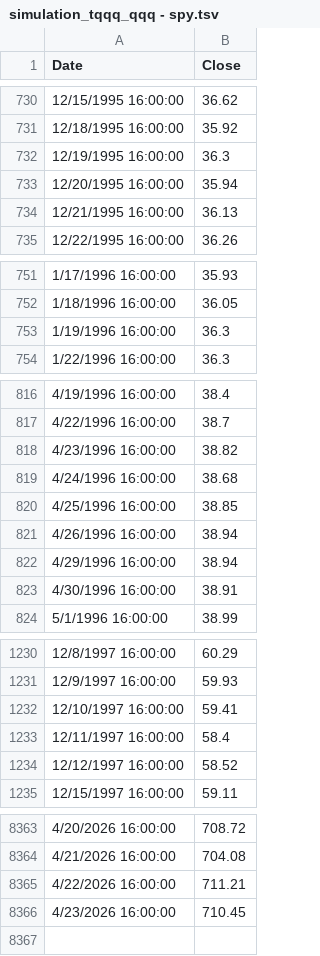
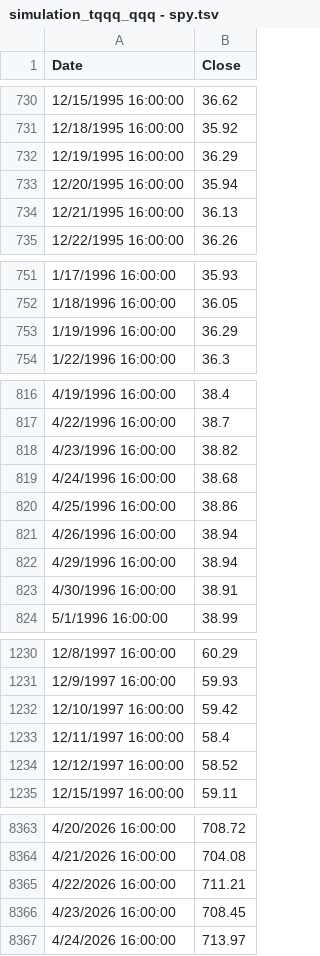
Before and after one commit to bumbeishvili/9sig.networthcast.com, a TSV file: simulation_tqqq_qqq - spy.tsv, drawn as a sheet; only a part is shown, gaps mark what is left out; the diff covers the shown part only.

```diff
--- a/simulation_tqqq_qqq - spy.tsv
+++ b/simulation_tqqq_qqq - spy.tsv
@@ -731,3 +731,3 @@ Date	Close
 12/18/1995 16:00:00	35.92
-12/19/1995 16:00:00	36.3
+12/19/1995 16:00:00	36.29
 12/20/1995 16:00:00	35.94
@@ -752,3 +752,3 @@ Date	Close
 1/18/1996 16:00:00	36.05
-1/19/1996 16:00:00	36.3
+1/19/1996 16:00:00	36.29
 1/22/1996 16:00:00	36.3
@@ -819,3 +819,3 @@ Date	Close
 4/24/1996 16:00:00	38.68
-4/25/1996 16:00:00	38.85
+4/25/1996 16:00:00	38.86
 4/26/1996 16:00:00	38.94
@@ -1231,3 +1231,3 @@ Date	Close
 12/9/1997 16:00:00	59.93
-12/10/1997 16:00:00	59.41
+12/10/1997 16:00:00	59.42
 12/11/1997 16:00:00	58.4
@@ -8365,2 +8365,3 @@ Date	Close
 4/22/2026 16:00:00	711.21
-4/23/2026 16:00:00	710.45
+4/23/2026 16:00:00	708.45
+4/24/2026 16:00:00	713.97
```
Also changed, not shown: 10 edited cells elsewhere in this file, simulation_tqqq_qqq - qqq.tsv, simulation_tqqq_qqq - tqqq.tsv.
